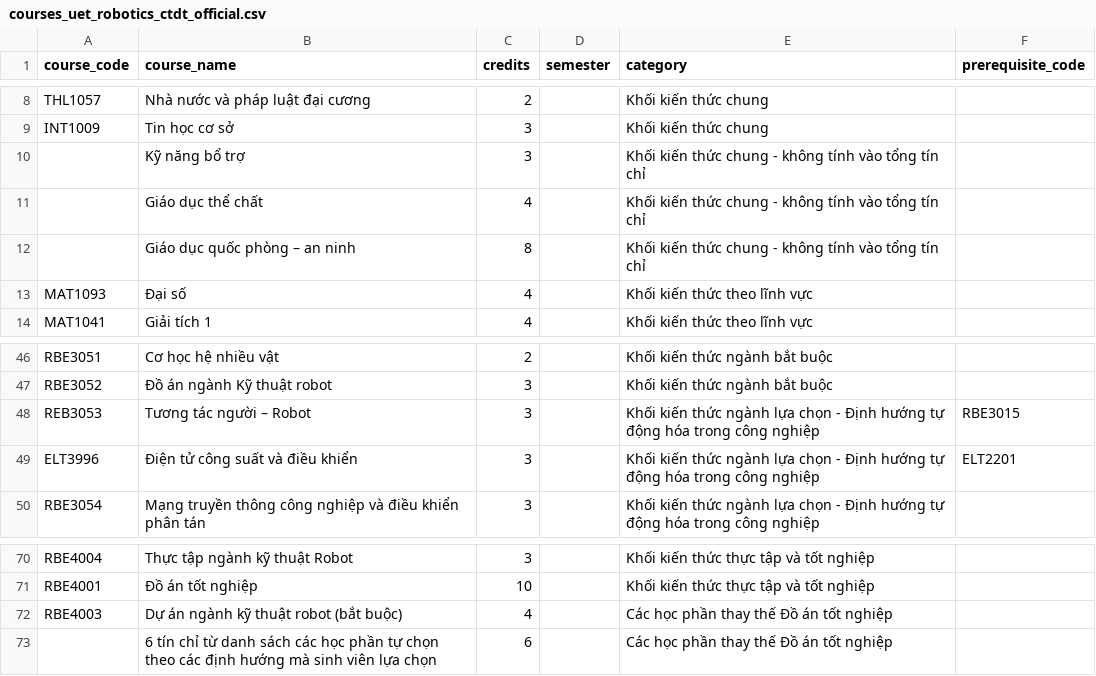
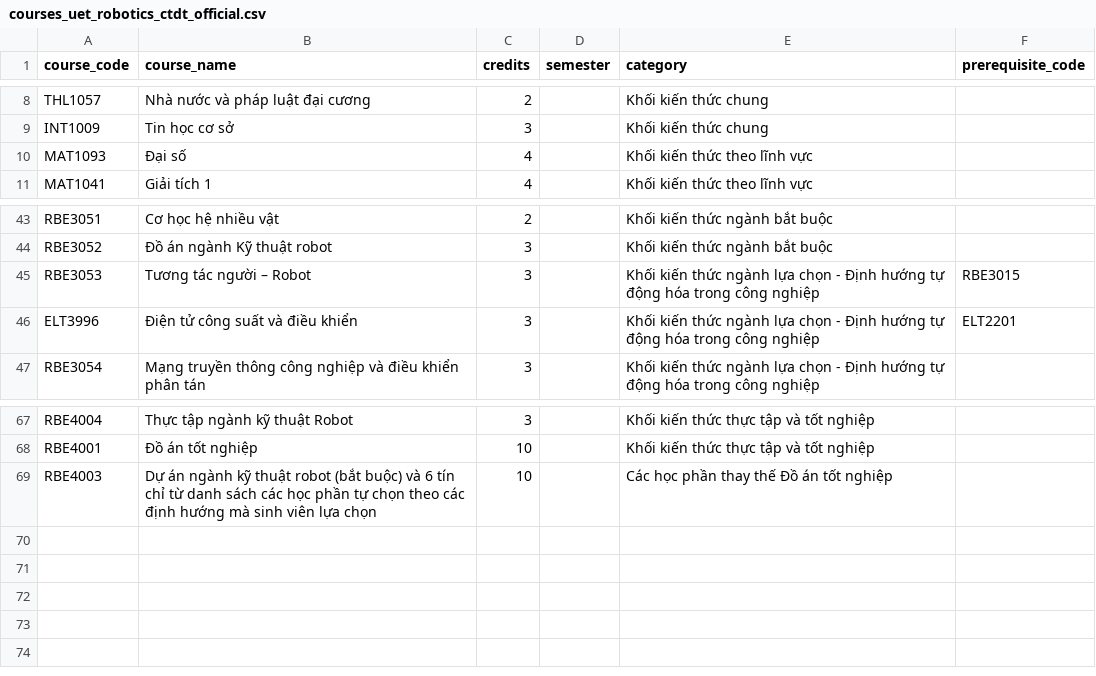
Before and after one commit to ductoris/csAI, a CSV file: courses_uet_robotics_ctdt_official.csv, drawn as a sheet; only a part is shown, gaps mark what is left out.

```diff
--- a/courses_uet_robotics_ctdt_official.csv
+++ b/courses_uet_robotics_ctdt_official.csv
@@ -9,5 +9,2 @@ THL1057,Nhà nước và pháp luật đại cương,2,,Khối kiến thức chu
 INT1009,Tin học cơ sở,3,,Khối kiến thức chung,
-,Kỹ năng bổ trợ,3,,Khối kiến thức chung - không tính vào tổng tín chỉ,
-,Giáo dục thể chất,4,,Khối kiến thức chung - không tính vào tổng tín chỉ,
-,Giáo dục quốc phòng – an ninh,8,,Khối kiến thức chung - không tính vào tổng tín chỉ,
 MAT1093,Đại số,4,,Khối kiến thức theo lĩnh vực,
@@ -47,3 +44,3 @@ RBE3051,Cơ học hệ nhiều vật,2,,Khối kiến thức ngành bắt buộc
 RBE3052,Đồ án ngành Kỹ thuật robot,3,,Khối kiến thức ngành bắt buộc,
-REB3053,Tương tác người – Robot,3,,Khối kiến thức ngành lựa chọn - Định hướng tự động hóa trong công nghiệp,RBE3015
+RBE3053,Tương tác người – Robot,3,,Khối kiến thức ngành lựa chọn - Định hướng tự động hóa trong công nghiệp,RBE3015
 ELT3996,Điện tử công suất và điều khiển,3,,Khối kiến thức ngành lựa chọn - Định hướng tự động hóa trong công nghiệp,ELT2201
@@ -71,3 +68,2 @@ RBE4004,Thực tập ngành kỹ thuật Robot,3,,Khối kiến thức thực t
 RBE4001,Đồ án tốt nghiệp,10,,Khối kiến thức thực tập và tốt nghiệp,
-RBE4003,Dự án ngành kỹ thuật robot (bắt buộc),4,,Các học phần thay thế Đồ án tốt nghiệp,
-,6 tín chỉ từ danh sách các học phần tự chọn theo các định hướng mà sinh viên lựa chọn,6,,Các học phần thay thế Đồ án tốt nghiệp,
+RBE4003,Dự án ngành kỹ thuật robot (bắt buộc) và 6 tín chỉ từ danh sách các học phần tự chọn theo các định hướng mà sinh viên lựa chọn,10,,Các học phần thay thế Đồ án tốt nghiệp,
```
Also changed, not shown: 3 other files.
